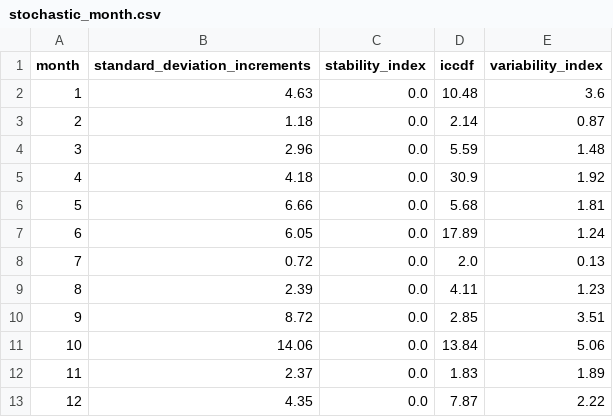
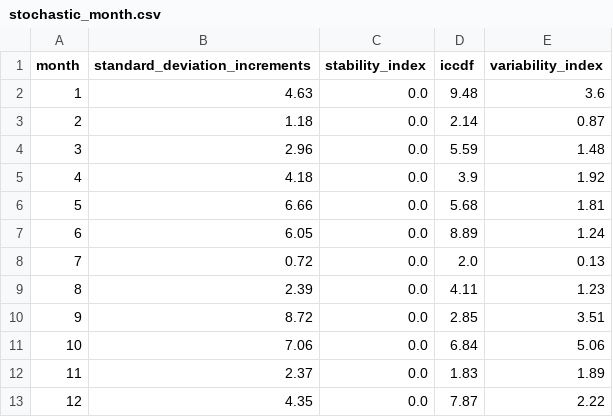
Before and after one commit to salazarna/synthetic-irradiance-sequence, a CSV file: validations/metrics/variability/adelaide-60/stochastic_month.csv, drawn as a sheet.

```diff
--- a/validations/metrics/variability/adelaide-60/stochastic_month.csv
+++ b/validations/metrics/variability/adelaide-60/stochastic_month.csv
@@ -1,8 +1,8 @@
 month,standard_deviation_increments,stability_index,iccdf,variability_index
-1,4.63,0.0,10.48,3.6
+1,4.63,0.0,9.48,3.6
 2,1.18,0.0,2.14,0.87
 3,2.96,0.0,5.59,1.48
-4,4.18,0.0,30.9,1.92
+4,4.18,0.0,3.9,1.92
 5,6.66,0.0,5.68,1.81
-6,6.05,0.0,17.89,1.24
+6,6.05,0.0,8.89,1.24
 7,0.72,0.0,2.0,0.13
@@ -10,3 +10,3 @@ month,standard_deviation_increments,stability_index,iccdf,variability_index
 9,8.72,0.0,2.85,3.51
-10,14.06,0.0,13.84,5.06
+10,7.06,0.0,6.84,5.06
 11,2.37,0.0,1.83,1.89
```
Also changed, not shown: validations/metrics/variability/bogota-30/stochastic_month.csv, validations/metrics/variability/bogota-60/stochastic_month.csv, 16 other files.
